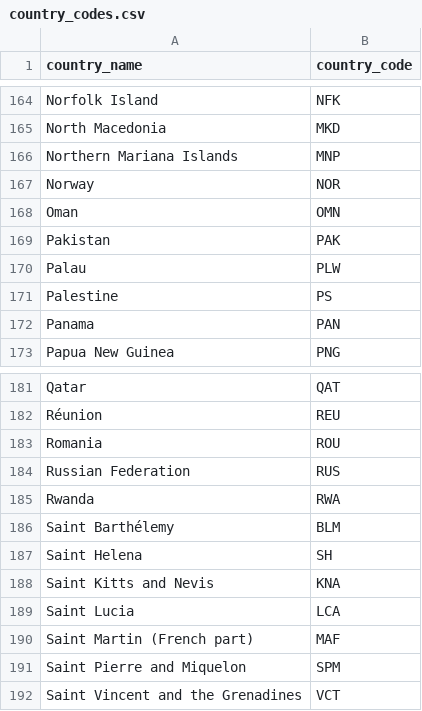
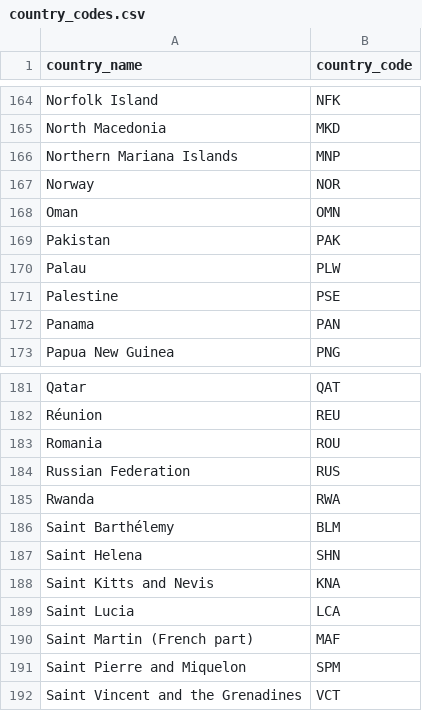
Before and after one commit to lfonsecac/dbt-certification-project, a CSV file: dbt_finished_project/seeds/country_codes.csv, drawn as a sheet; only a part is shown, gaps mark what is left out; the diff covers the shown part only.

```diff
--- a/dbt_finished_project/seeds/country_codes.csv
+++ b/dbt_finished_project/seeds/country_codes.csv
@@ -170,3 +170,3 @@ Pakistan,PAK
 Palau,PLW
-Palestine,PS
+Palestine,PSE
 Panama,PAN
@@ -186,3 +186,3 @@ Rwanda,RWA
 Saint Barthélemy,BLM
-Saint Helena,SH
+Saint Helena,SHN
 Saint Kitts and Nevis,KNA
```
Also changed, not shown: 1 added row and 5 edited cells elsewhere in this file, docs/challenges/07_add_seeds/country_codes.csv, 11 other files.
